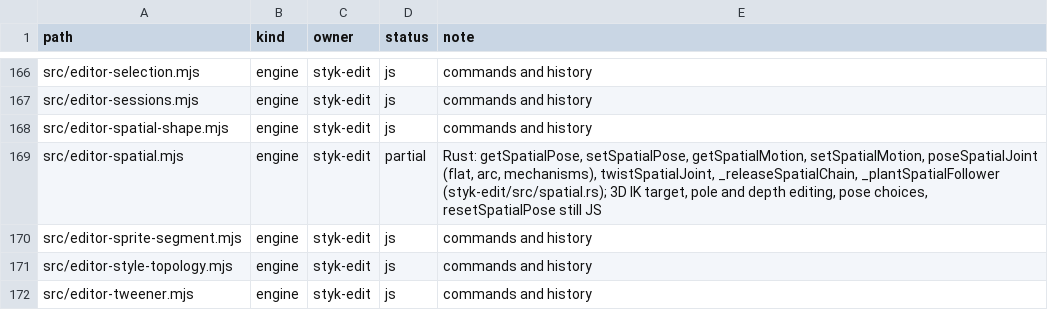
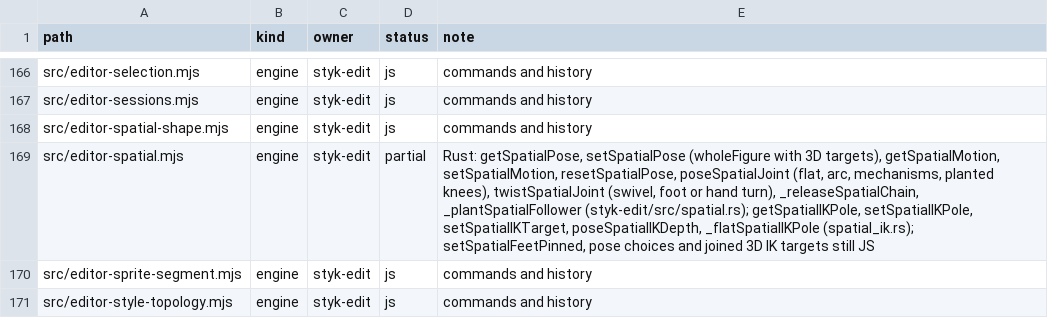
Before and after one commit to Belligerently/StykAnimate-App, a TSV file: engine/inventory.tsv, drawn as a sheet; only a part is shown, gaps mark what is left out; the shorter side is filled out with more unchanged rows.

```diff
--- a/engine/inventory.tsv
+++ b/engine/inventory.tsv
@@ -168,3 +168,3 @@ src/editor-sessions.mjs	engine	styk-edit	js	commands and history
 src/editor-spatial-shape.mjs	engine	styk-edit	js	commands and history
-src/editor-spatial.mjs	engine	styk-edit	partial	Rust: getSpatialPose, setSpatialPose, getSpatialMotion, setSpatialMotion, poseSpatialJoint (flat, arc, mechanisms), twistSpatialJoint, _releaseSpatialChain, _plantSpatialFollower (styk-edit/src/spatial.rs); 3D IK target, pole and depth editing, pose choices, resetSpatialPose still JS
+src/editor-spatial.mjs	engine	styk-edit	partial	Rust: getSpatialPose, setSpatialPose (wholeFigure with 3D targets), getSpatialMotion, setSpatialMotion, resetSpatialPose, poseSpatialJoint (flat, arc, mechanisms, planted knees), twistSpatialJoint (swivel, foot or hand turn), _releaseSpatialChain, _plantSpatialFollower (styk-edit/src/spatial.rs); getSpatialIKPole, setSpatialIKPole, setSpatialIKTarget, poseSpatialIKDepth, _flatSpatialIKPole (spatial_ik.rs); setSpatialFeetPinned, pose choices and joined 3D IK targets still JS
 src/editor-sprite-segment.mjs	engine	styk-edit	js	commands and history
```
Also changed, not shown: 23 other files.
